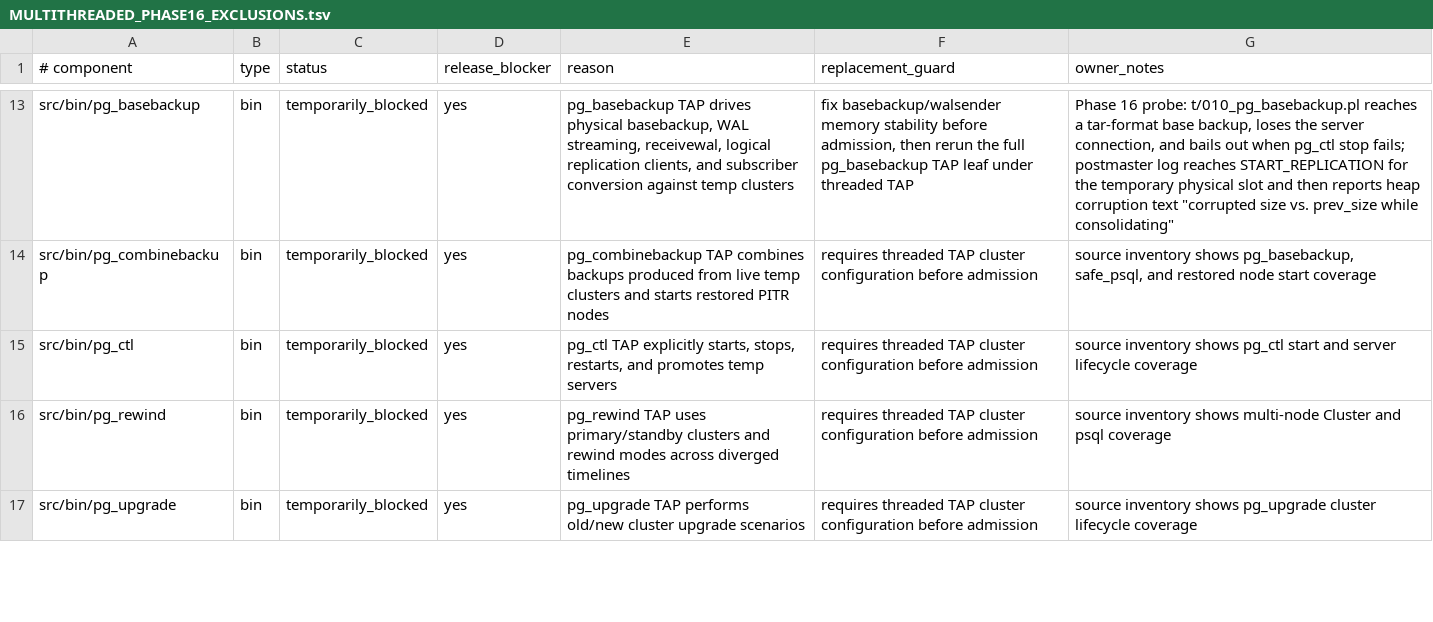
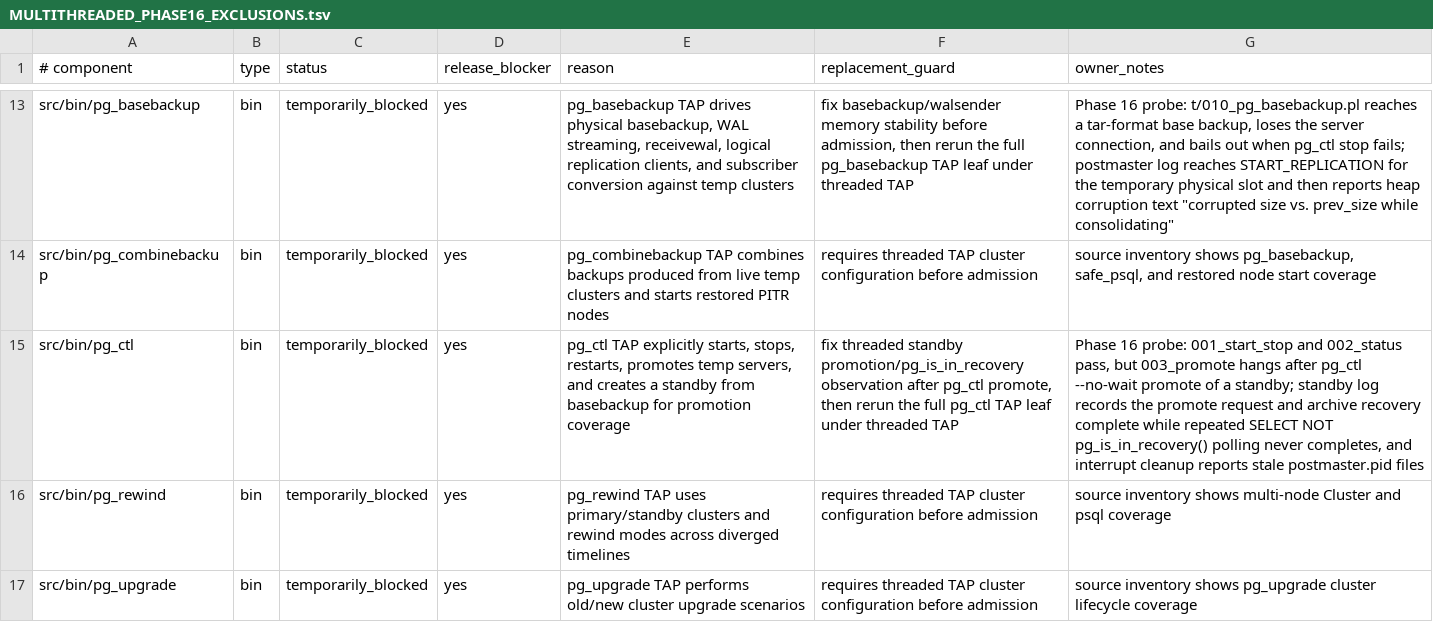
Before and after one commit to samwillis/multithreaded-postgres, a TSV file: plan_docs/MULTITHREADED_PHASE16_EXCLUSIONS.tsv, drawn as a sheet; only a part is shown, gaps mark what is left out; the diff names each change by its address in the sheet, - before the commit and + after, or states it on an @@ line.

Commit message:
Document pg_ctl promotion blocker

```diff
--- a/plan_docs/MULTITHREADED_PHASE16_EXCLUSIONS.tsv
+++ b/plan_docs/MULTITHREADED_PHASE16_EXCLUSIONS.tsv
-E15 (reason): …stops, restarts, and promotes temp servers
+E15 (reason): …stops, restarts, promotes temp servers, and creates a standby from basebackup for promotion coverage
-F15 (replacement_guard): requires threaded TAP cluster configuration before admission
+F15 (replacement_guard): fix threaded standby promotion/pg_is_in_recovery observation after pg_ctl promote, then rerun the full pg_ctl TAP leaf under threaded TAP
-G15 (owner_notes): source inventory shows pg_ctl start and server lifecycle coverage
+G15 (owner_notes): Phase 16 probe: 001_start_stop and 002_status pass, but 003_promote hangs after pg_ctl --no-wait promote of a standby; standby log records the promote request and archive recovery complete while repeated SELECT NOT pg_is_in_recovery() polling never completes, and interrupt cleanup reports stale postmaster.pid files
```
